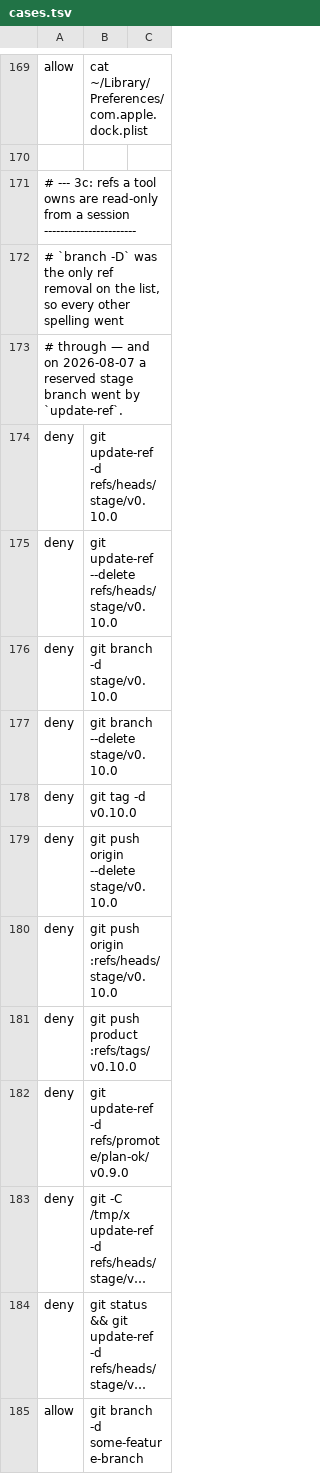
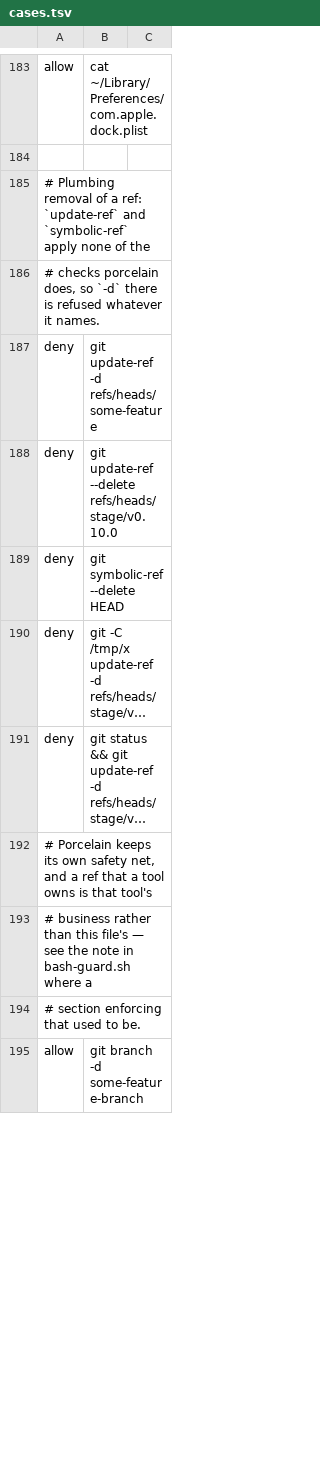
Before and after one commit to nyxene/orrery, a TSV file: hooks/cases.tsv, drawn as a sheet; only a part is shown, gaps mark what is left out; long unchanged cells end in …; removed rows and columns are numbered as before the commit, all else as after; the diff covers the shown part only; the diff names each change by its address in the sheet, - before the commit and + after, or states it on an @@ line.

```diff
--- a/hooks/cases.tsv
+++ b/hooks/cases.tsv
-A185: # --- 3c: refs a tool owns are read-only from a session -----------------------
+A185: # Plumbing removal of a ref: `update-ref` and `symbolic-ref` apply none of the
-A186: # `branch -D` was the only ref removal on the list, so every other spelling went
+A186: # checks porcelain does, so `-d` there is refused whatever it names.
-row 173: # through — and on 2026-08-07 a reserved stage branch went by `update-ref`.
-B187: git update-ref -d refs/heads/stage/v0.10.0
+B187: git update-ref -d refs/heads/some-feature
-row 176: deny | git branch -d stage/v0.10.0
-B189: git branch --delete stage/v0.10.0
+B189: git symbolic-ref --delete HEAD
-row 178: deny | git tag -d v0.10.0
-row 179: deny | git push origin --delete stage/v0.10.0
-row 180: deny | git push origin :refs/heads/stage/v0.10.0
-row 181: deny | git push product :refs/tags/v0.10.0
-row 182: deny | git update-ref -d refs/promote/plan-ok/v0.9.0
+row 192: # Porcelain keeps its own safety net, and a ref that a tool owns is that tool's
+row 193: # business rather than this file's — see the note in bash-guard.sh where a
+row 194: # section enforcing that used to be.
```
Also changed, not shown: 16 added rows, 16 removed rows and 1 edited cell elsewhere in this file, 8 other files.
